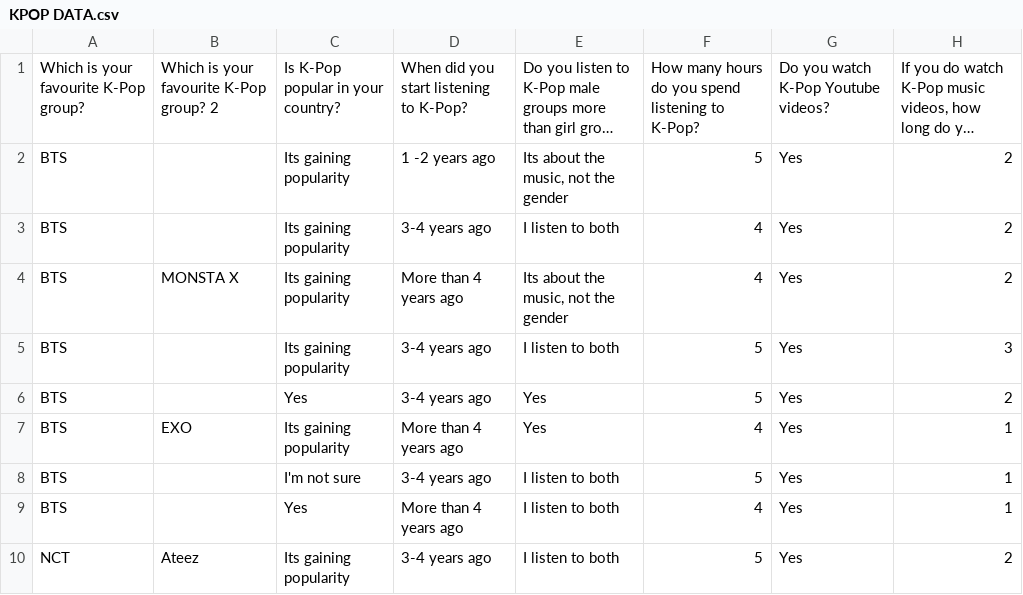
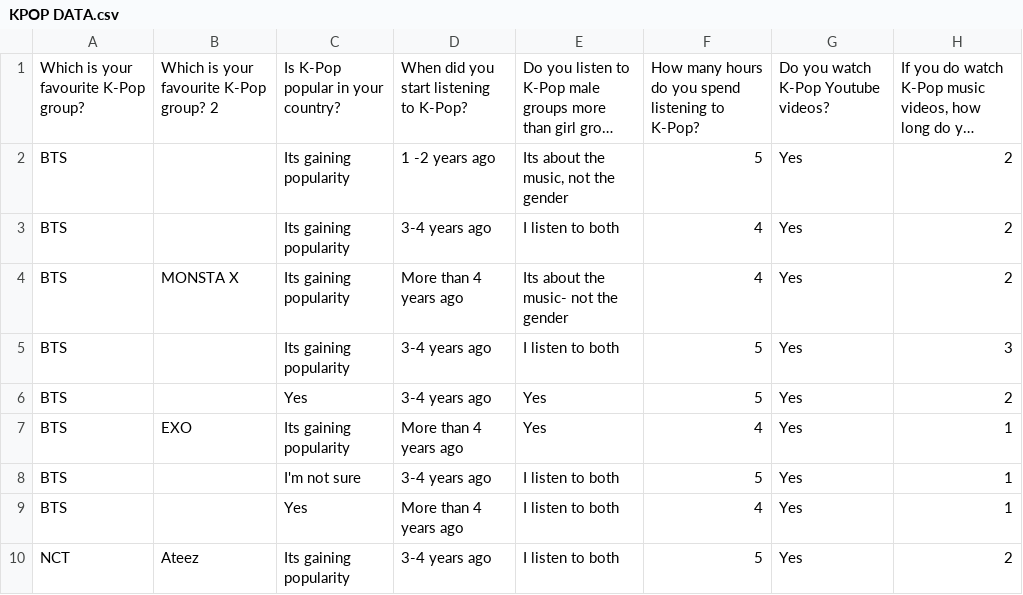
Before and after one commit to isavasquez/datasciencecoursera, a CSV file: KPOP DATA.csv, drawn as a sheet; only a part is shown; long unchanged cells end in …; the diff names each change by its address in the sheet, - before the commit and + after, or states it on an @@ line.

Commit message:
Update KPOP DATA.csv

```diff
--- a/KPOP DATA.csv
+++ b/KPOP DATA.csv
-E4: Its about the music, not the gender
+E4: Its about the music- not the gender
```
